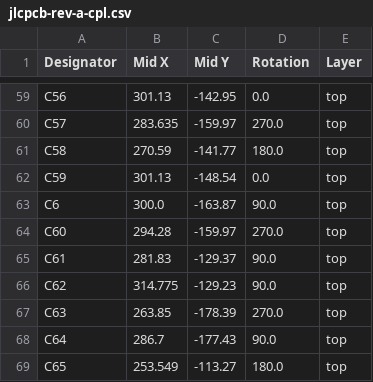
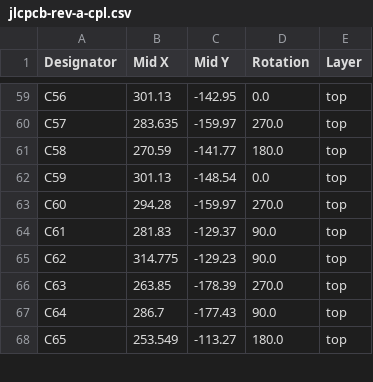
Before and after one commit to DLehenbauer/econopet, a CSV file: hw/rev-a/production/jlcpcb-rev-a-cpl.csv, drawn as a sheet; only a part is shown, gaps mark what is left out; the diff names each change by its address in the sheet, - before the commit and + after, or states it on an @@ line.

```diff
--- a/hw/rev-a/production/jlcpcb-rev-a-cpl.csv
+++ b/hw/rev-a/production/jlcpcb-rev-a-cpl.csv
-row 63: C6 | 300.0 | -163.87 | 90.0 | top
```
Also changed, not shown: hw/rev-a/production/bom.csv, hw/rev-a/production/jlcpcb-rev-a-bom.csv, 3 other files.
